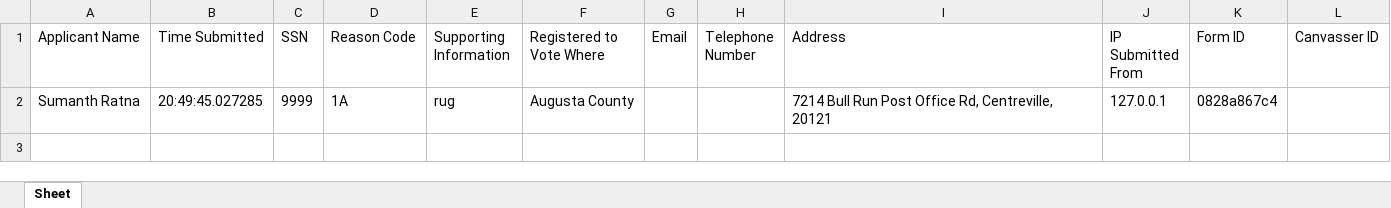
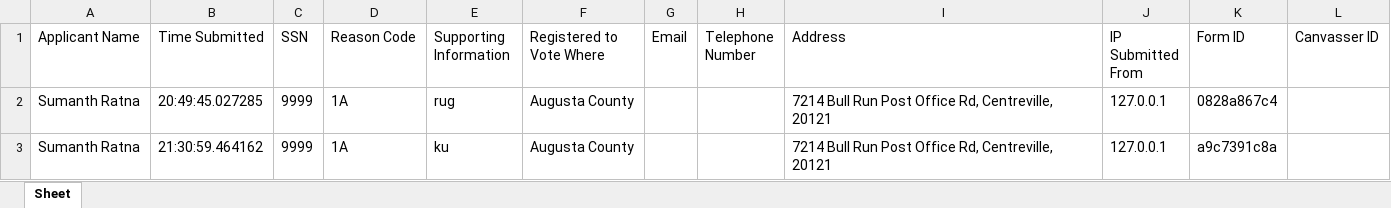
Before and after one commit to eAbsentee/eAbsentee, an Excel workbook: reports/08-29-19.xlsx, sheet Sheet, drawn as a sheet; values as stored, in another font and other column widths than the file's, no borders; the diff names each change by its address in the sheet, - before the commit and + after, or states it on an @@ line.

```diff
--- a/reports/08-29-19.xlsx (sheet Sheet)
+++ b/reports/08-29-19.xlsx (sheet Sheet)
+row 3: Sumanth Ratna | 21:30:59.464162 | 9999 | 1A | ku | Augusta County |  |  | 7214 Bull Run Post Office Rd, Centreville, 20121 | 127.0.0.1 | a9c7391c8a
```
Also changed, not shown: 3 other files.
